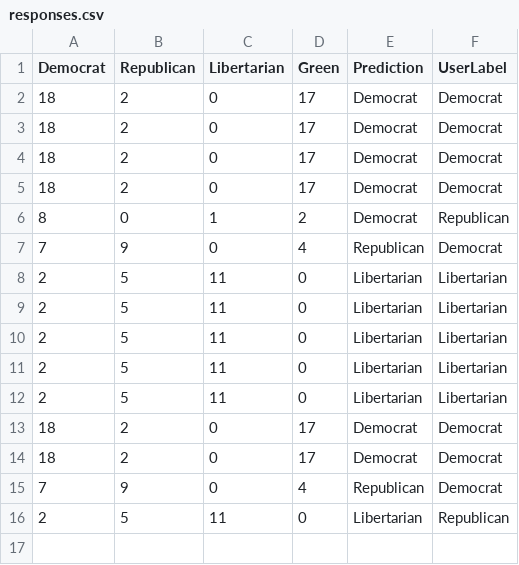
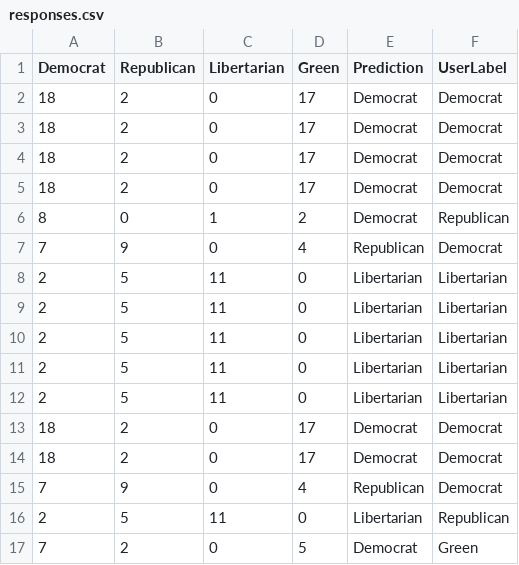
Before and after one commit to Glennbyron/leftright, a CSV file: responses.csv, drawn as a sheet.

```diff
--- a/responses.csv
+++ b/responses.csv
@@ -16 +16,2 @@ Democrat,Republican,Libertarian,Green,Prediction,UserLabel
 2,5,11,0,Libertarian,Republican
+7,2,0,5,Democrat,Green
```
Also changed, not shown: 3 other files.
